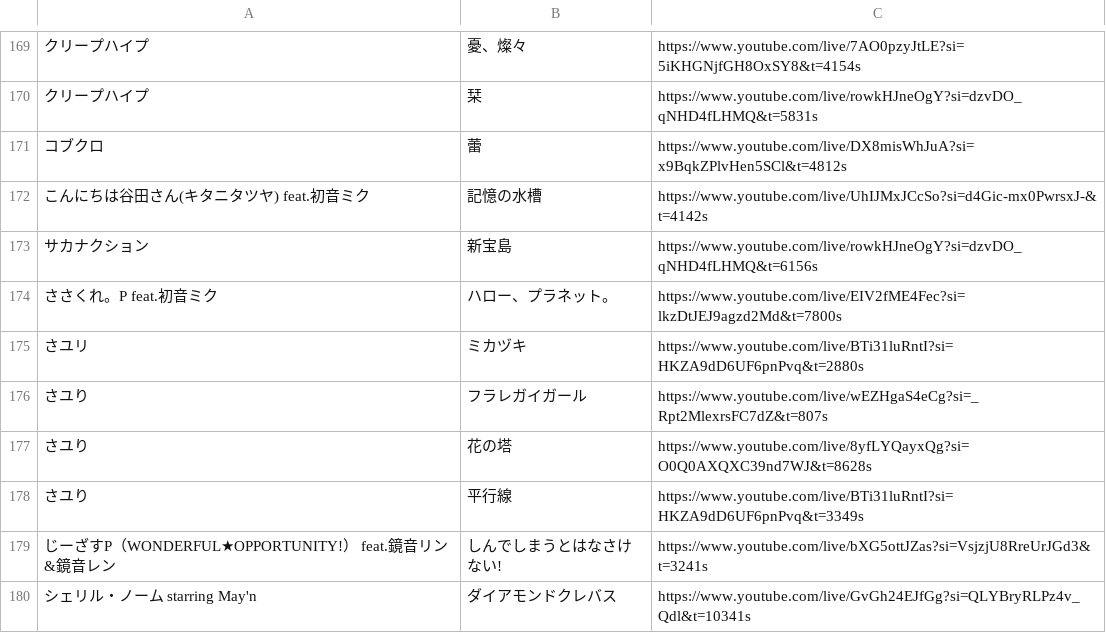
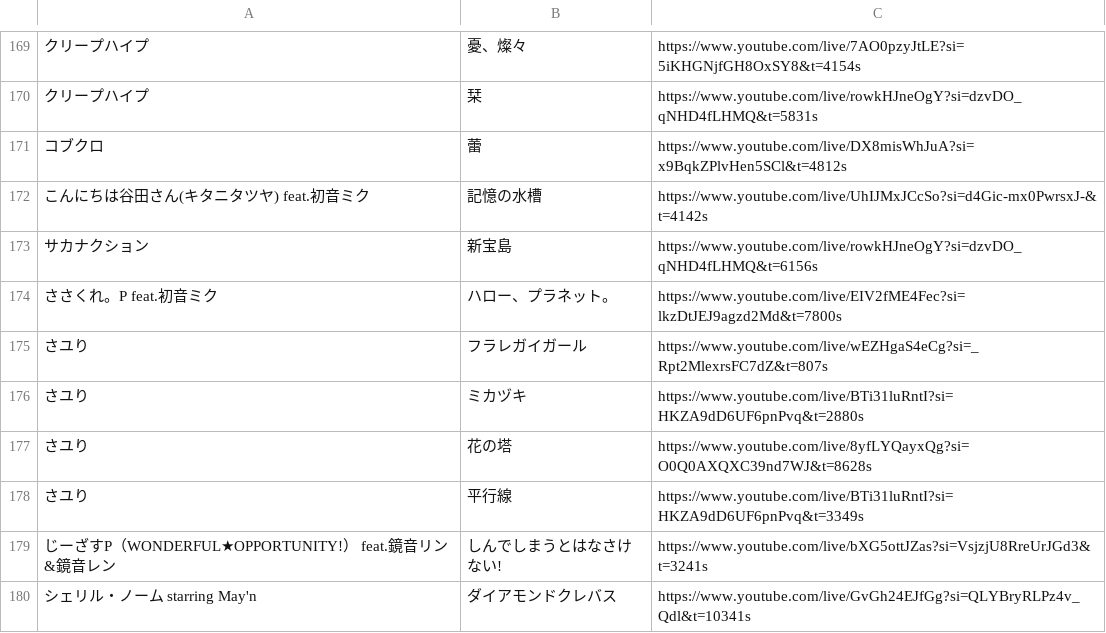
Before and after one commit to kajuen-kajuen/shinoutatime-streamlit, a TSV file: data/V_SONG_LIST.TSV, drawn as a sheet; only a part is shown, gaps mark what is left out; removed rows and columns are numbered as before the commit, all else as after; the diff names each change by its address in the sheet, - before the commit and + after, or states it on an @@ line.

Commit message:
SongListの仮製造

```diff
--- a/data/V_SONG_LIST.TSV
+++ b/data/V_SONG_LIST.TSV
-row 175: さユリ | ミカヅキ | https://www.youtube.com/live/BTi31luRntI?si=HKZA9dD6UF6pnPvq&t=2880s
+row 176: さユり | ミカヅキ | https://www.youtube.com/live/BTi31luRntI?si=HKZA9dD6UF6pnPvq&t=2880s
```
